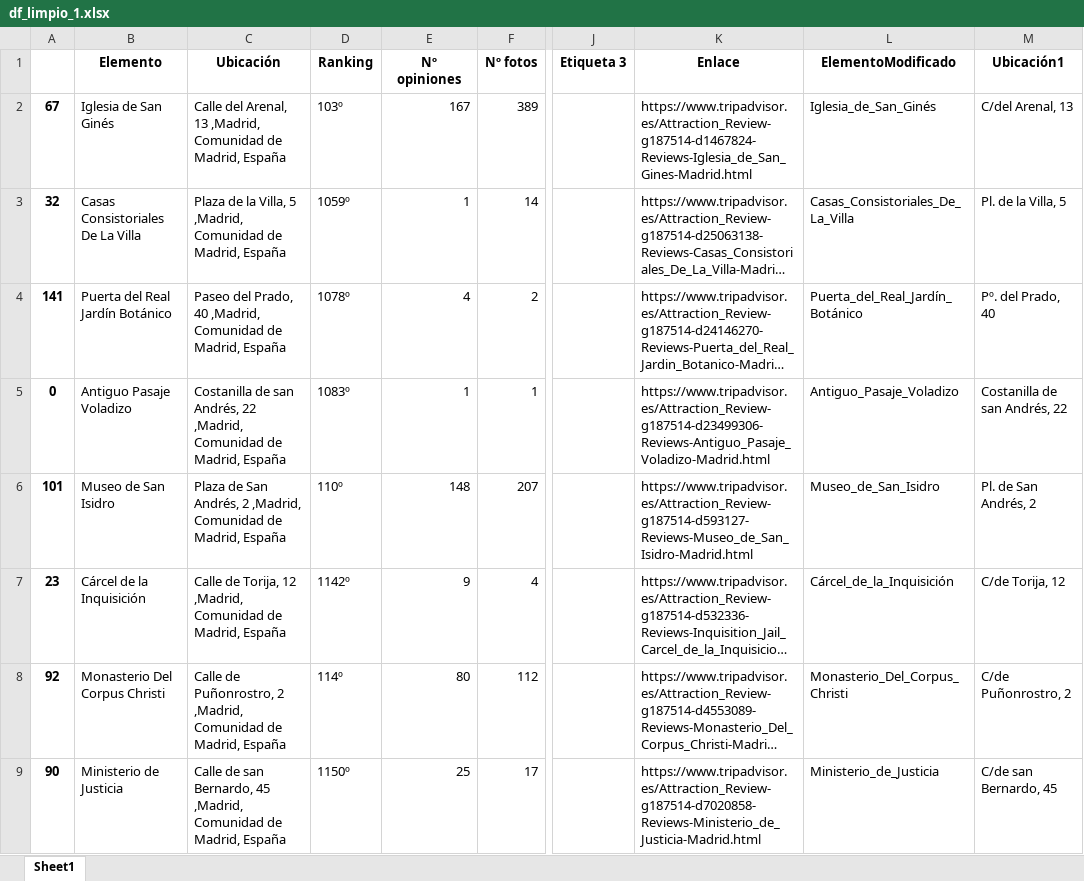
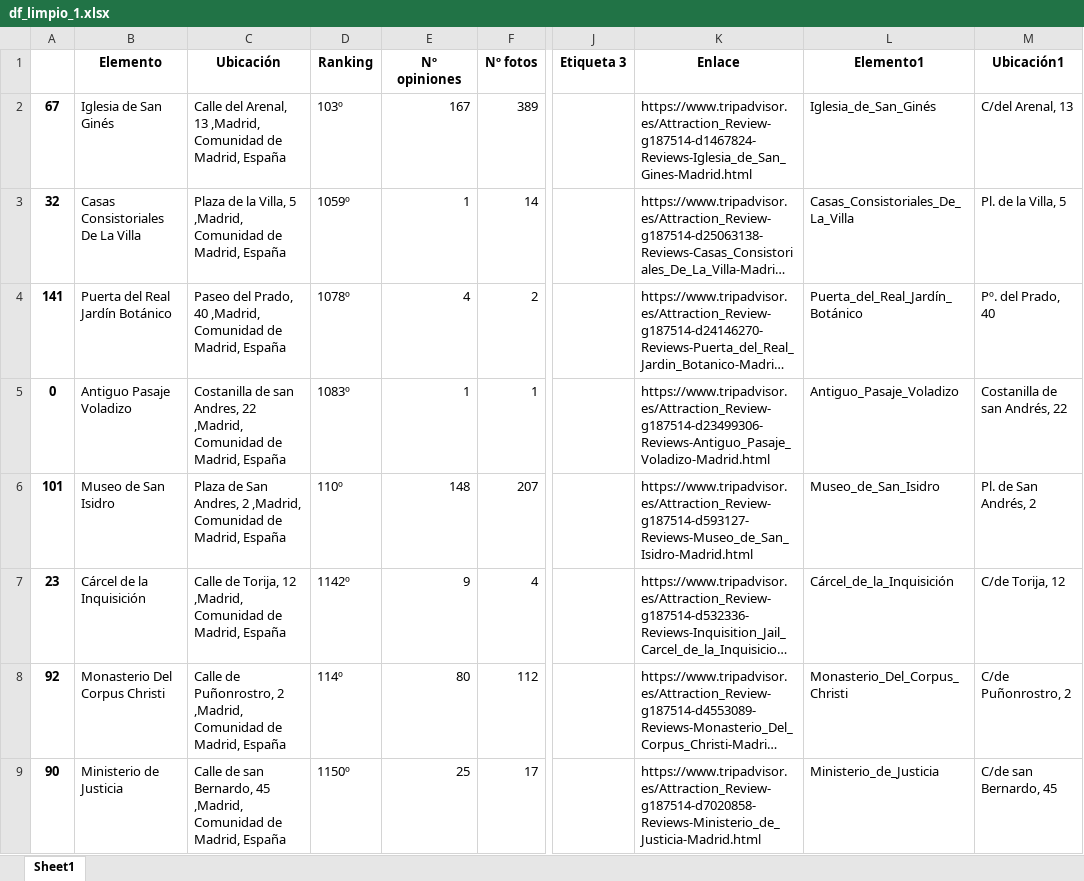
Before and after one commit to omar15899/IvanPhD, an Excel workbook: Scripts-Scrapping_principal/Resultados_PreFiltering/df_limpio_1.xlsx, sheet Sheet1, drawn as a sheet; only a part is shown, gaps mark what is left out; long unchanged cells end in …; values as stored, in another font and other column widths than the file's, no borders; the diff covers the shown part only; the diff names each change by its address in the sheet, - before the commit and + after, or states it on an @@ line.

```diff
--- a/Scripts-Scrapping_principal/Resultados_PreFiltering/df_limpio_1.xlsx (sheet Sheet1)
+++ b/Scripts-Scrapping_principal/Resultados_PreFiltering/df_limpio_1.xlsx (sheet Sheet1)
-L1: ElementoModificado
+L1: Elemento1
-C5 (Ubicación): …de san Andrés, 22 ,Madrid,…
+C5 (Ubicación): …de san Andres, 22 ,Madrid,…
-C6 (Ubicación): …de San Andrés, 2 ,Madrid,…
+C6 (Ubicación): …de San Andres, 2 ,Madrid,…
```
Also changed, not shown: 36 edited cells elsewhere in this sheet, Scripts-Scrapping_principal/Resultados_PreFiltering/df_limpio.xlsx, Scripts-Scrapping_principal/Resultados_PreFiltering/df_limpio_2.xlsx, 18 other files.
